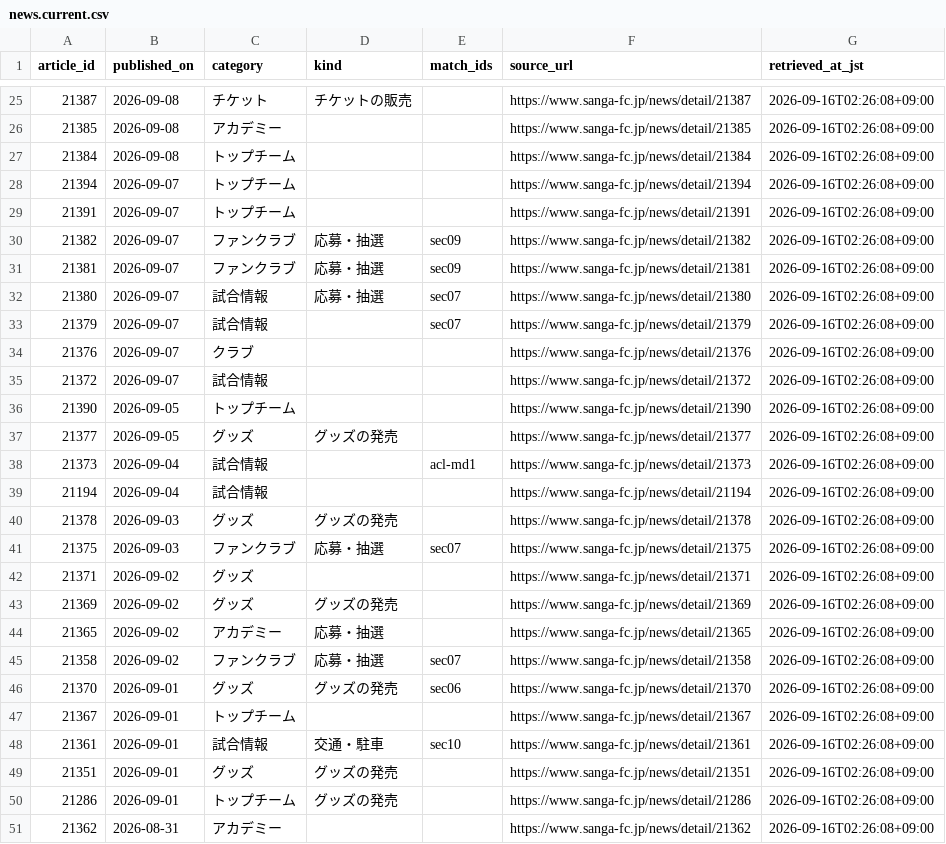
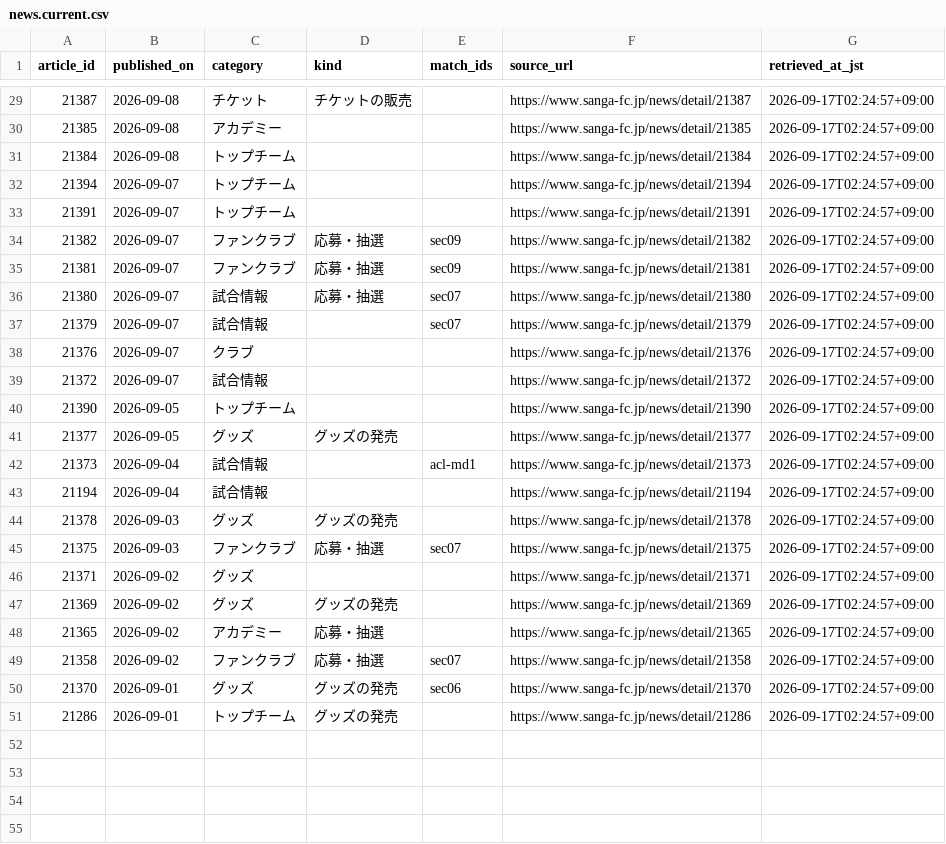
Before and after one commit to koteikara/Sanga, a CSV file: docs/sheets/news.current.csv, drawn as a sheet; only a part is shown, gaps mark what is left out; the diff covers the shown part only.

```diff
--- a/docs/sheets/news.current.csv
+++ b/docs/sheets/news.current.csv
@@ -25,27 +29,23 @@ article_id,published_on,category,kind,match_ids,source_url,retrieved_at_jst
-21387,2026-09-08,チケット,チケットの販売,,https://www.sanga-fc.jp/news/detail/21387,2026-09-16T02:26:08+09:00
-21385,2026-09-08,アカデミー,,,https://www.sanga-fc.jp/news/detail/21385,2026-09-16T02:26:08+09:00
-21384,2026-09-08,トップチーム,,,https://www.sanga-fc.jp/news/detail/21384,2026-09-16T02:26:08+09:00
-21394,2026-09-07,トップチーム,,,https://www.sanga-fc.jp/news/detail/21394,2026-09-16T02:26:08+09:00
-21391,2026-09-07,トップチーム,,,https://www.sanga-fc.jp/news/detail/21391,2026-09-16T02:26:08+09:00
-21382,2026-09-07,ファンクラブ,応募・抽選,sec09,https://www.sanga-fc.jp/news/detail/21382,2026-09-16T02:26:08+09:00
-21381,2026-09-07,ファンクラブ,応募・抽選,sec09,https://www.sanga-fc.jp/news/detail/21381,2026-09-16T02:26:08+09:00
-21380,2026-09-07,試合情報,応募・抽選,sec07,https://www.sanga-fc.jp/news/detail/21380,2026-09-16T02:26:08+09:00
-21379,2026-09-07,試合情報,,sec07,https://www.sanga-fc.jp/news/detail/21379,2026-09-16T02:26:08+09:00
-21376,2026-09-07,クラブ,,,https://www.sanga-fc.jp/news/detail/21376,2026-09-16T02:26:08+09:00
-21372,2026-09-07,試合情報,,,https://www.sanga-fc.jp/news/detail/21372,2026-09-16T02:26:08+09:00
-21390,2026-09-05,トップチーム,,,https://www.sanga-fc.jp/news/detail/21390,2026-09-16T02:26:08+09:00
-21377,2026-09-05,グッズ,グッズの発売,,https://www.sanga-fc.jp/news/detail/21377,2026-09-16T02:26:08+09:00
-21373,2026-09-04,試合情報,,acl-md1,https://www.sanga-fc.jp/news/detail/21373,2026-09-16T02:26:08+09:00
-21194,2026-09-04,試合情報,,,https://www.sanga-fc.jp/news/detail/21194,2026-09-16T02:26:08+09:00
-21378,2026-09-03,グッズ,グッズの発売,,https://www.sanga-fc.jp/news/detail/21378,2026-09-16T02:26:08+09:00
-21375,2026-09-03,ファンクラブ,応募・抽選,sec07,https://www.sanga-fc.jp/news/detail/21375,2026-09-16T02:26:08+09:00
-21371,2026-09-02,グッズ,,,https://www.sanga-fc.jp/news/detail/21371,2026-09-16T02:26:08+09:00
-21369,2026-09-02,グッズ,グッズの発売,,https://www.sanga-fc.jp/news/detail/21369,2026-09-16T02:26:08+09:00
-21365,2026-09-02,アカデミー,応募・抽選,,https://www.sanga-fc.jp/news/detail/21365,2026-09-16T02:26:08+09:00
-21358,2026-09-02,ファンクラブ,応募・抽選,sec07,https://www.sanga-fc.jp/news/detail/21358,2026-09-16T02:26:08+09:00
-21370,2026-09-01,グッズ,グッズの発売,sec06,https://www.sanga-fc.jp/news/detail/21370,2026-09-16T02:26:08+09:00
-21367,2026-09-01,トップチーム,,,https://www.sanga-fc.jp/news/detail/21367,2026-09-16T02:26:08+09:00
-21361,2026-09-01,試合情報,交通・駐車,sec10,https://www.sanga-fc.jp/news/detail/21361,2026-09-16T02:26:08+09:00
-21351,2026-09-01,グッズ,グッズの発売,,https://www.sanga-fc.jp/news/detail/21351,2026-09-16T02:26:08+09:00
-21286,2026-09-01,トップチーム,グッズの発売,,https://www.sanga-fc.jp/news/detail/21286,2026-09-16T02:26:08+09:00
-21362,2026-08-31,アカデミー,,,https://www.sanga-fc.jp/news/detail/21362,2026-09-16T02:26:08+09:00
+21387,2026-09-08,チケット,チケットの販売,,https://www.sanga-fc.jp/news/detail/21387,2026-09-17T02:24:57+09:00
+21385,2026-09-08,アカデミー,,,https://www.sanga-fc.jp/news/detail/21385,2026-09-17T02:24:57+09:00
+21384,2026-09-08,トップチーム,,,https://www.sanga-fc.jp/news/detail/21384,2026-09-17T02:24:57+09:00
+21394,2026-09-07,トップチーム,,,https://www.sanga-fc.jp/news/detail/21394,2026-09-17T02:24:57+09:00
+21391,2026-09-07,トップチーム,,,https://www.sanga-fc.jp/news/detail/21391,2026-09-17T02:24:57+09:00
+21382,2026-09-07,ファンクラブ,応募・抽選,sec09,https://www.sanga-fc.jp/news/detail/21382,2026-09-17T02:24:57+09:00
+21381,2026-09-07,ファンクラブ,応募・抽選,sec09,https://www.sanga-fc.jp/news/detail/21381,2026-09-17T02:24:57+09:00
+21380,2026-09-07,試合情報,応募・抽選,sec07,https://www.sanga-fc.jp/news/detail/21380,2026-09-17T02:24:57+09:00
+21379,2026-09-07,試合情報,,sec07,https://www.sanga-fc.jp/news/detail/21379,2026-09-17T02:24:57+09:00
+21376,2026-09-07,クラブ,,,https://www.sanga-fc.jp/news/detail/21376,2026-09-17T02:24:57+09:00
+21372,2026-09-07,試合情報,,,https://www.sanga-fc.jp/news/detail/21372,2026-09-17T02:24:57+09:00
+21390,2026-09-05,トップチーム,,,https://www.sanga-fc.jp/news/detail/21390,2026-09-17T02:24:57+09:00
+21377,2026-09-05,グッズ,グッズの発売,,https://www.sanga-fc.jp/news/detail/21377,2026-09-17T02:24:57+09:00
+21373,2026-09-04,試合情報,,acl-md1,https://www.sanga-fc.jp/news/detail/21373,2026-09-17T02:24:57+09:00
+21194,2026-09-04,試合情報,,,https://www.sanga-fc.jp/news/detail/21194,2026-09-17T02:24:57+09:00
+21378,2026-09-03,グッズ,グッズの発売,,https://www.sanga-fc.jp/news/detail/21378,2026-09-17T02:24:57+09:00
+21375,2026-09-03,ファンクラブ,応募・抽選,sec07,https://www.sanga-fc.jp/news/detail/21375,2026-09-17T02:24:57+09:00
+21371,2026-09-02,グッズ,,,https://www.sanga-fc.jp/news/detail/21371,2026-09-17T02:24:57+09:00
+21369,2026-09-02,グッズ,グッズの発売,,https://www.sanga-fc.jp/news/detail/21369,2026-09-17T02:24:57+09:00
+21365,2026-09-02,アカデミー,応募・抽選,,https://www.sanga-fc.jp/news/detail/21365,2026-09-17T02:24:57+09:00
+21358,2026-09-02,ファンクラブ,応募・抽選,sec07,https://www.sanga-fc.jp/news/detail/21358,2026-09-17T02:24:57+09:00
+21370,2026-09-01,グッズ,グッズの発売,sec06,https://www.sanga-fc.jp/news/detail/21370,2026-09-17T02:24:57+09:00
+21286,2026-09-01,トップチーム,グッズの発売,,https://www.sanga-fc.jp/news/detail/21286,2026-09-17T02:24:57+09:00
```
Also changed, not shown: 4 added rows and 23 edited cells elsewhere in this file, docs/sheets/away-tickets.current.csv, 5 other files.
